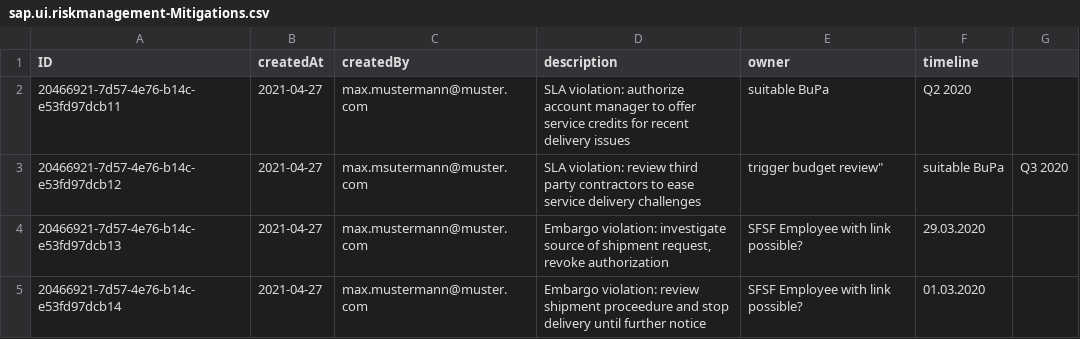
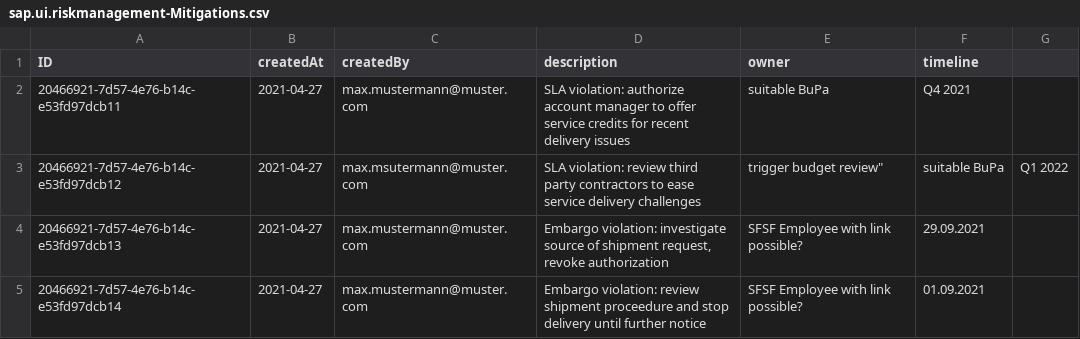
Before and after one commit to SAP-samples/cloud-cap-risk-management, a CSV file: templates/cap/create-service/db/data/sap.ui.riskmanagement-Mitigations.csv, drawn as a sheet.

Commit message:
update csv

```diff
--- a/templates/cap/create-service/db/data/sap.ui.riskmanagement-Mitigations.csv
+++ b/templates/cap/create-service/db/data/sap.ui.riskmanagement-Mitigations.csv
@@ -1,5 +1,5 @@
 ID;createdAt;createdBy;description;owner;timeline
-20466921-7d57-4e76-b14c-e53fd97dcb11;2021-04-27;max.mustermann@muster.com;SLA violation: authorize account manager to offer service credits for recent delivery issues;suitable BuPa;Q2 2020
-20466921-7d57-4e76-b14c-e53fd97dcb12;2021-04-27;max.msutermann@muster.com;SLA violation: review third party contractors to ease service delivery challenges; trigger budget review";suitable BuPa;Q3 2020
-20466921-7d57-4e76-b14c-e53fd97dcb13;2021-04-27;max.mustermann@muster.com;Embargo violation: investigate source of shipment request, revoke authorization;SFSF Employee with link possible?;29.03.2020
-20466921-7d57-4e76-b14c-e53fd97dcb14;2021-04-27;max.mustermann@muster.com;Embargo violation: review shipment proceedure and stop delivery until further notice;SFSF Employee with link possible?;01.03.2020
+20466921-7d57-4e76-b14c-e53fd97dcb11;2021-04-27;max.mustermann@muster.com;SLA violation: authorize account manager to offer service credits for recent delivery issues;suitable BuPa;Q4 2021
+20466921-7d57-4e76-b14c-e53fd97dcb12;2021-04-27;max.msutermann@muster.com;SLA violation: review third party contractors to ease service delivery challenges; trigger budget review";suitable BuPa;Q1 2022
+20466921-7d57-4e76-b14c-e53fd97dcb13;2021-04-27;max.mustermann@muster.com;Embargo violation: investigate source of shipment request, revoke authorization;SFSF Employee with link possible?;29.09.2021
+20466921-7d57-4e76-b14c-e53fd97dcb14;2021-04-27;max.mustermann@muster.com;Embargo violation: review shipment proceedure and stop delivery until further notice;SFSF Employee with link possible?;01.09.2021
```
